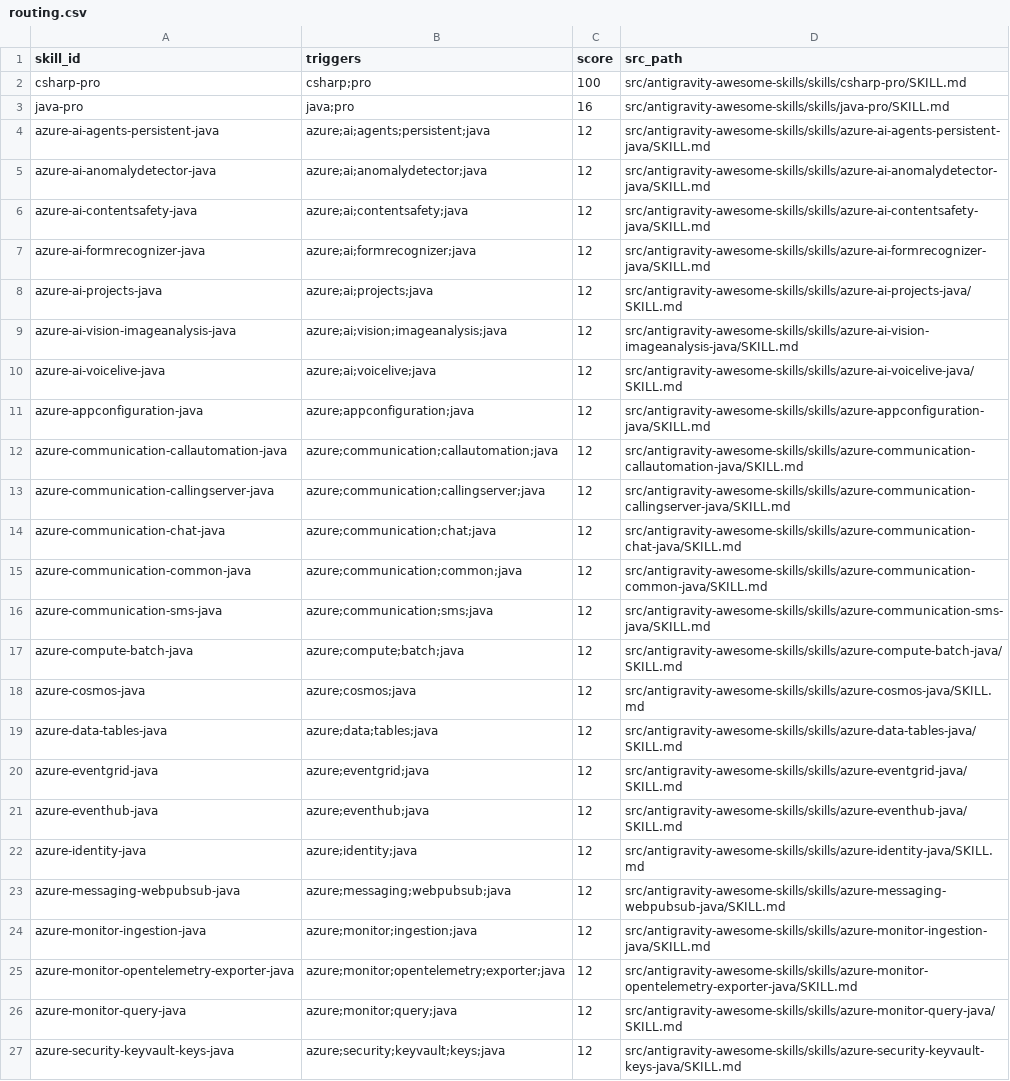
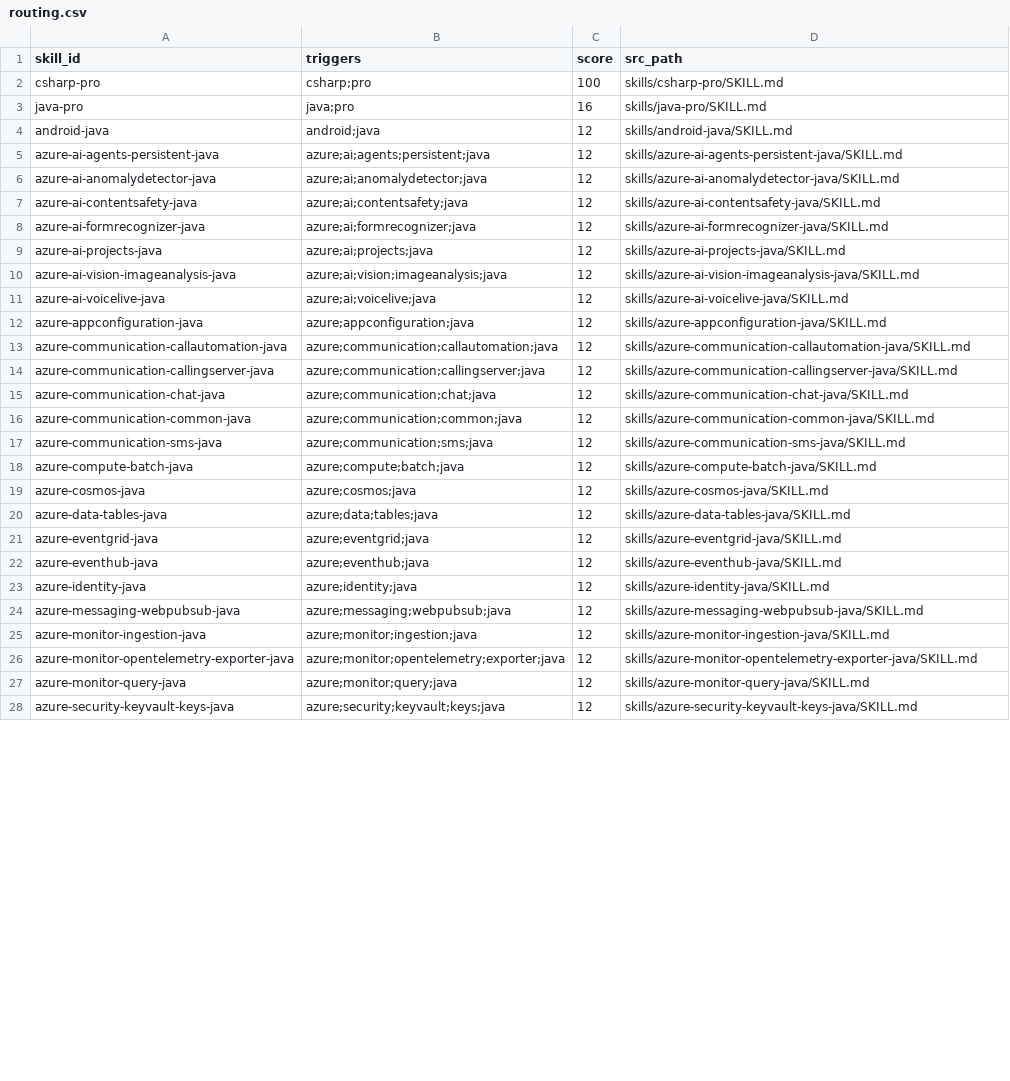
Before and after one commit to abdulsamed1/AI-skills-bank, a CSV file: skills-aggregated/programming/java/routing.csv, drawn as a sheet; only a part is shown; addresses are those after the commit; the diff covers the shown part only; the diff names each change by its address in the sheet, - before the commit and + after, or states it on an @@ line.

Commit message:
Update routing.csv to reflect new skill paths and add additional skills for testing and automation

```diff
--- a/skills-aggregated/programming/java/routing.csv
+++ b/skills-aggregated/programming/java/routing.csv
-D2 (src_path): src/antigravity-awesome-skills/skills/csharp-pro/SKILL.md
+D2 (src_path): skills/csharp-pro/SKILL.md
-D3 (src_path): src/antigravity-awesome-skills/skills/java-pro/SKILL.md
+D3 (src_path): skills/java-pro/SKILL.md
+row 4: android-java | android;java | 12 | skills/android-java/SKILL.md
-D5 (src_path): src/antigravity-awesome-skills/skills/azure-ai-agents-persistent-java/SKILL.md
+D5 (src_path): skills/azure-ai-agents-persistent-java/SKILL.md
-D6 (src_path): src/antigravity-awesome-skills/skills/azure-ai-anomalydetector-java/SKILL.md
+D6 (src_path): skills/azure-ai-anomalydetector-java/SKILL.md
-D7 (src_path): src/antigravity-awesome-skills/skills/azure-ai-contentsafety-java/SKILL.md
+D7 (src_path): skills/azure-ai-contentsafety-java/SKILL.md
-D8 (src_path): src/antigravity-awesome-skills/skills/azure-ai-formrecognizer-java/SKILL.md
+D8 (src_path): skills/azure-ai-formrecognizer-java/SKILL.md
-D9 (src_path): src/antigravity-awesome-skills/skills/azure-ai-projects-java/SKILL.md
+D9 (src_path): skills/azure-ai-projects-java/SKILL.md
-D10 (src_path): src/antigravity-awesome-skills/skills/azure-ai-vision-imageanalysis-java/SKILL.md
+D10 (src_path): skills/azure-ai-vision-imageanalysis-java/SKILL.md
-D11 (src_path): src/antigravity-awesome-skills/skills/azure-ai-voicelive-java/SKILL.md
+D11 (src_path): skills/azure-ai-voicelive-java/SKILL.md
-D12 (src_path): src/antigravity-awesome-skills/skills/azure-appconfiguration-java/SKILL.md
+D12 (src_path): skills/azure-appconfiguration-java/SKILL.md
-D13 (src_path): src/antigravity-awesome-skills/skills/azure-communication-callautomation-java/SKILL.md
+D13 (src_path): skills/azure-communication-callautomation-java/SKILL.md
-D14 (src_path): src/antigravity-awesome-skills/skills/azure-communication-callingserver-java/SKILL.md
+D14 (src_path): skills/azure-communication-callingserver-java/SKILL.md
-D15 (src_path): src/antigravity-awesome-skills/skills/azure-communication-chat-java/SKILL.md
+D15 (src_path): skills/azure-communication-chat-java/SKILL.md
-D16 (src_path): src/antigravity-awesome-skills/skills/azure-communication-common-java/SKILL.md
+D16 (src_path): skills/azure-communication-common-java/SKILL.md
-D17 (src_path): src/antigravity-awesome-skills/skills/azure-communication-sms-java/SKILL.md
+D17 (src_path): skills/azure-communication-sms-java/SKILL.md
-D18 (src_path): src/antigravity-awesome-skills/skills/azure-compute-batch-java/SKILL.md
+D18 (src_path): skills/azure-compute-batch-java/SKILL.md
-D19 (src_path): src/antigravity-awesome-skills/skills/azure-cosmos-java/SKILL.md
+D19 (src_path): skills/azure-cosmos-java/SKILL.md
-D20 (src_path): src/antigravity-awesome-skills/skills/azure-data-tables-java/SKILL.md
+D20 (src_path): skills/azure-data-tables-java/SKILL.md
-D21 (src_path): src/antigravity-awesome-skills/skills/azure-eventgrid-java/SKILL.md
+D21 (src_path): skills/azure-eventgrid-java/SKILL.md
-D22 (src_path): src/antigravity-awesome-skills/skills/azure-eventhub-java/SKILL.md
+D22 (src_path): skills/azure-eventhub-java/SKILL.md
-D23 (src_path): src/antigravity-awesome-skills/skills/azure-identity-java/SKILL.md
+D23 (src_path): skills/azure-identity-java/SKILL.md
-D24 (src_path): src/antigravity-awesome-skills/skills/azure-messaging-webpubsub-java/SKILL.md
+D24 (src_path): skills/azure-messaging-webpubsub-java/SKILL.md
-D25 (src_path): src/antigravity-awesome-skills/skills/azure-monitor-ingestion-java/SKILL.md
+D25 (src_path): skills/azure-monitor-ingestion-java/SKILL.md
-D26 (src_path): src/antigravity-awesome-skills/skills/azure-monitor-opentelemetry-exporter-java/SKILL.md
+D26 (src_path): skills/azure-monitor-opentelemetry-exporter-java/SKILL.md
-D27 (src_path): src/antigravity-awesome-skills/skills/azure-monitor-query-java/SKILL.md
+D27 (src_path): skills/azure-monitor-query-java/SKILL.md
-D28 (src_path): src/antigravity-awesome-skills/skills/azure-security-keyvault-keys-java/SKILL.md
+D28 (src_path): skills/azure-security-keyvault-keys-java/SKILL.md
```
Also changed, not shown: 29 added rows and 38 edited cells elsewhere in this file, skills-aggregated/ai/llm-agents/routing.csv, skills-aggregated/backend/api-design/routing.csv, 45 other files.
